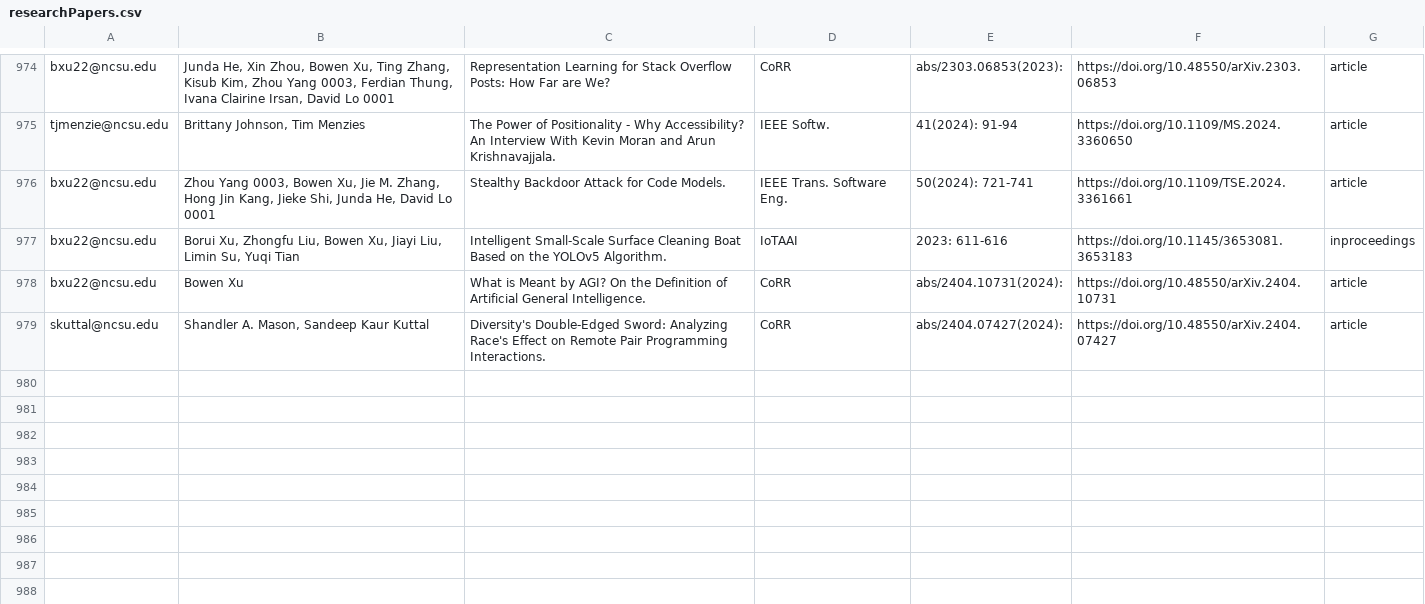
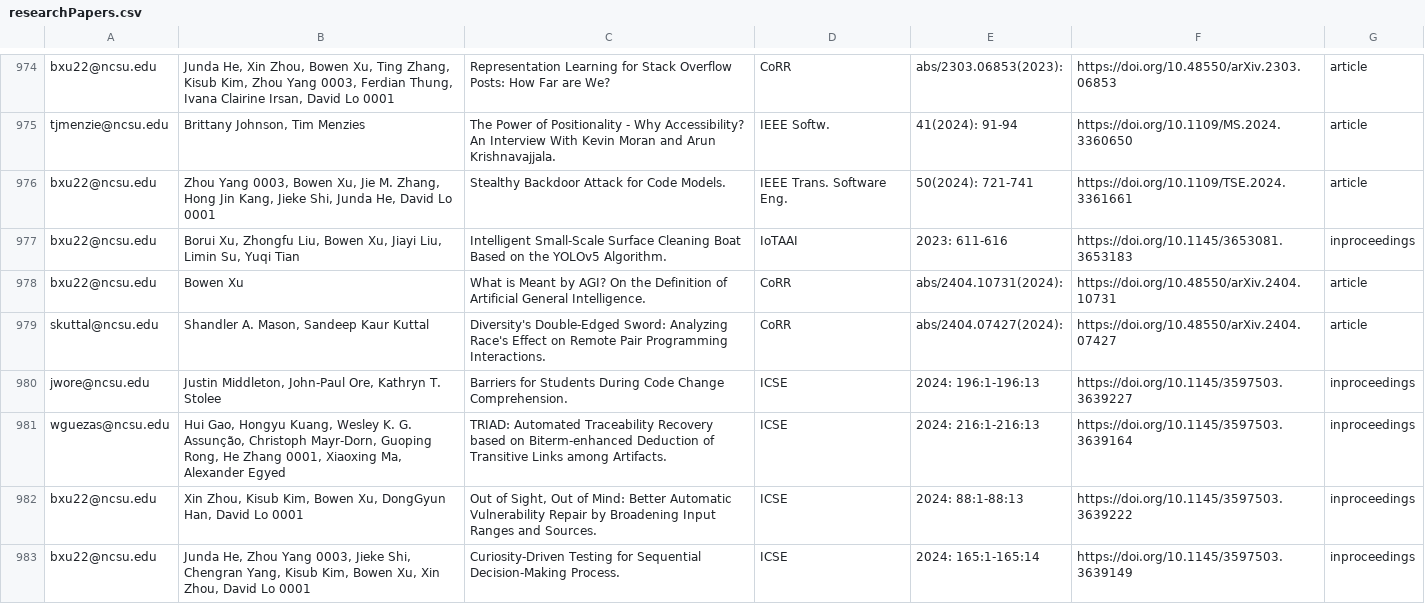
Before and after one commit to ncsu-software/ncsu-software.github.io, a CSV file: _data/researchers/sheets/researchPapers.csv, drawn as a sheet; only a part is shown, gaps mark what is left out.

Commit message:
Update sheets

```diff
--- a/_data/researchers/sheets/researchPapers.csv
+++ b/_data/researchers/sheets/researchPapers.csv
@@ -979 +979,5 @@ bxu22@ncsu.edu,Bowen Xu,What is Meant by AGI? On the Definition of Artificial Ge
 skuttal@ncsu.edu,"Shandler A. Mason, Sandeep Kaur Kuttal",Diversity's Double-Edged Sword: Analyzing Race's Effect on Remote Pair Programming Interactions.,CoRR,abs/2404.07427(2024): ,https://doi.org/10.48550/arXiv.2404.07427,article
+jwore@ncsu.edu,"Justin Middleton, John-Paul Ore, Kathryn T. Stolee",Barriers for Students During Code Change Comprehension.,ICSE,2024: 196:1-196:13,https://doi.org/10.1145/3597503.3639227,inproceedings,,,,
+wguezas@ncsu.edu,"Hui Gao, Hongyu Kuang, Wesley K. G. Assunção, Christoph Mayr-Dorn, Guoping Rong, He Zhang 0001, Xiaoxing Ma, Alexander Egyed",TRIAD: Automated Traceability Recovery based on Biterm-enhanced Deduction of Transitive Links among Artifacts.,ICSE,2024: 216:1-216:13,https://doi.org/10.1145/3597503.3639164,inproceedings,,,,
+bxu22@ncsu.edu,"Xin Zhou, Kisub Kim, Bowen Xu, DongGyun Han, David Lo 0001","Out of Sight, Out of Mind: Better Automatic Vulnerability Repair by Broadening Input Ranges and Sources.",ICSE,2024: 88:1-88:13,https://doi.org/10.1145/3597503.3639222,inproceedings,,,,
+bxu22@ncsu.edu,"Junda He, Zhou Yang 0003, Jieke Shi, Chengran Yang, Kisub Kim, Bowen Xu, Xin Zhou, David Lo 0001",Curiosity-Driven Testing for Sequential Decision-Making Process.,ICSE,2024: 165:1-165:14,https://doi.org/10.1145/3597503.3639149,inproceedings,,,,
```
